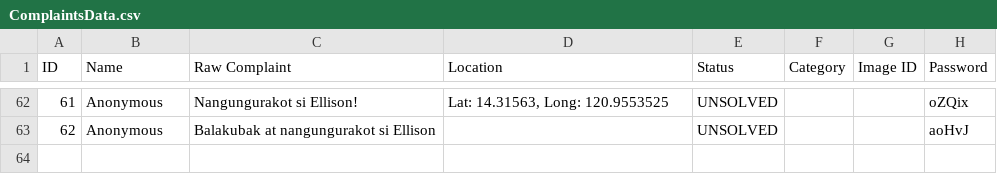
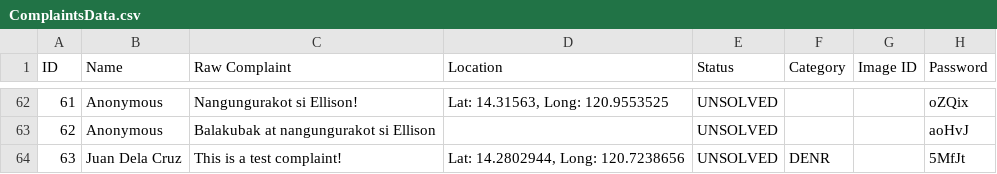
Before and after one commit to SmugOne/CitizenComplainAnalysisTest, a CSV file: CSVFile/ComplaintsData.csv, drawn as a sheet; only a part is shown, gaps mark what is left out.

```diff
--- a/CSVFile/ComplaintsData.csv
+++ b/CSVFile/ComplaintsData.csv
@@ -63 +63,2 @@ ID,Name,Raw Complaint,Location,Status,Category,Image ID,Password
 62,Anonymous,Balakubak at nangungurakot si Ellison,,UNSOLVED,,,aoHvJ
+63,Juan Dela Cruz,This is a test complaint!,"Lat: 14.2802944, Long: 120.7238656",UNSOLVED,DENR,,5MfJt
```
Also changed, not shown: CSVFile/ArrangedData.csv, 1 other file.
